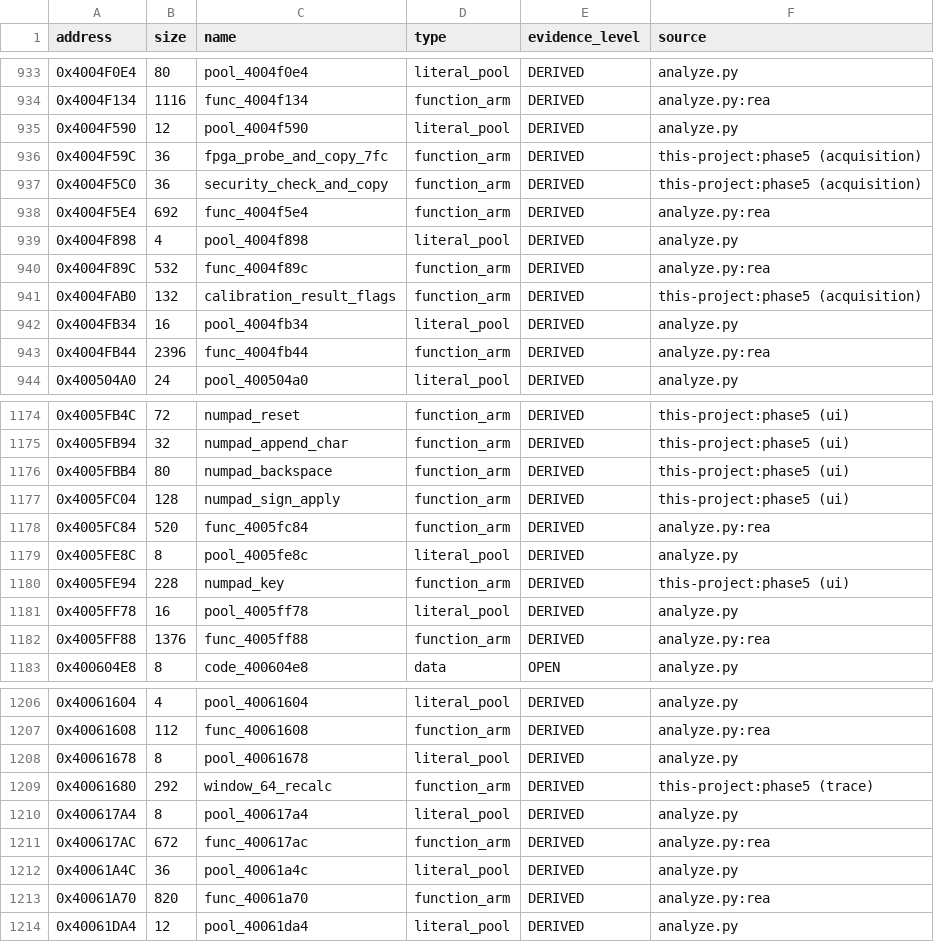
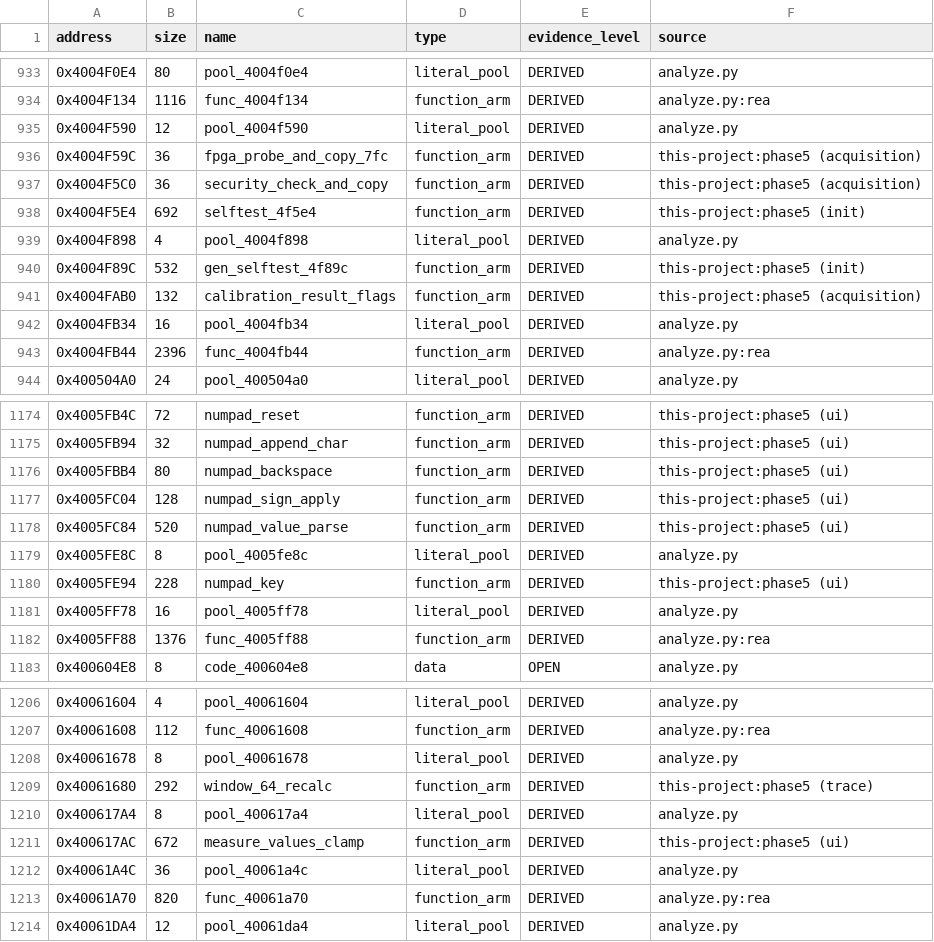
Before and after one commit to dev-marcos/dpos350p-decomp, a CSV file: symbols/symbols_2025-06-19.csv, drawn as a sheet; only a part is shown, gaps mark what is left out.

```diff
--- a/symbols/symbols_2025-06-19.csv
+++ b/symbols/symbols_2025-06-19.csv
@@ -937,5 +937,5 @@ address,size,name,type,evidence_level,source
 0x4004F5C0,36,security_check_and_copy,function_arm,DERIVED,this-project:phase5 (acquisition)
-0x4004F5E4,692,func_4004f5e4,function_arm,DERIVED,analyze.py:rea
+0x4004F5E4,692,selftest_4f5e4,function_arm,DERIVED,this-project:phase5 (init)
 0x4004F898,4,pool_4004f898,literal_pool,DERIVED,analyze.py
-0x4004F89C,532,func_4004f89c,function_arm,DERIVED,analyze.py:rea
+0x4004F89C,532,gen_selftest_4f89c,function_arm,DERIVED,this-project:phase5 (init)
 0x4004FAB0,132,calibration_result_flags,function_arm,DERIVED,this-project:phase5 (acquisition)
@@ -1177,3 +1177,3 @@ address,size,name,type,evidence_level,source
 0x4005FC04,128,numpad_sign_apply,function_arm,DERIVED,this-project:phase5 (ui)
-0x4005FC84,520,func_4005fc84,function_arm,DERIVED,analyze.py:rea
+0x4005FC84,520,numpad_value_parse,function_arm,DERIVED,this-project:phase5 (ui)
 0x4005FE8C,8,pool_4005fe8c,literal_pool,DERIVED,analyze.py
@@ -1210,3 +1210,3 @@ address,size,name,type,evidence_level,source
 0x400617A4,8,pool_400617a4,literal_pool,DERIVED,analyze.py
-0x400617AC,672,func_400617ac,function_arm,DERIVED,analyze.py:rea
+0x400617AC,672,measure_values_clamp,function_arm,DERIVED,this-project:phase5 (ui)
 0x40061A4C,36,pool_40061a4c,literal_pool,DERIVED,analyze.py
```
Also changed, not shown: symbols/manual.csv, 14 other files.
